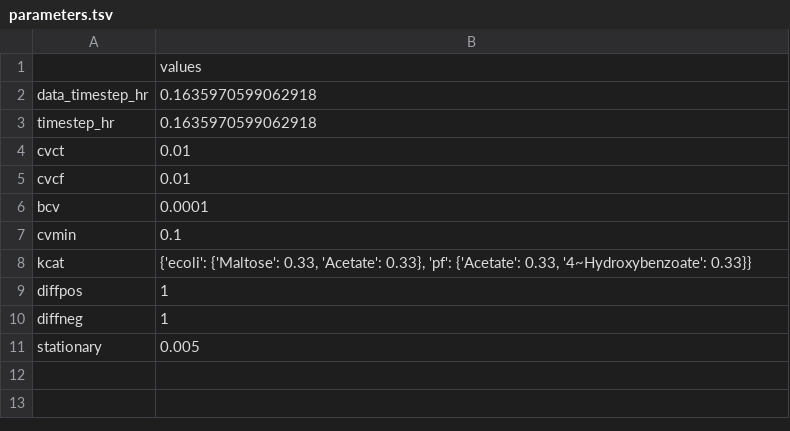
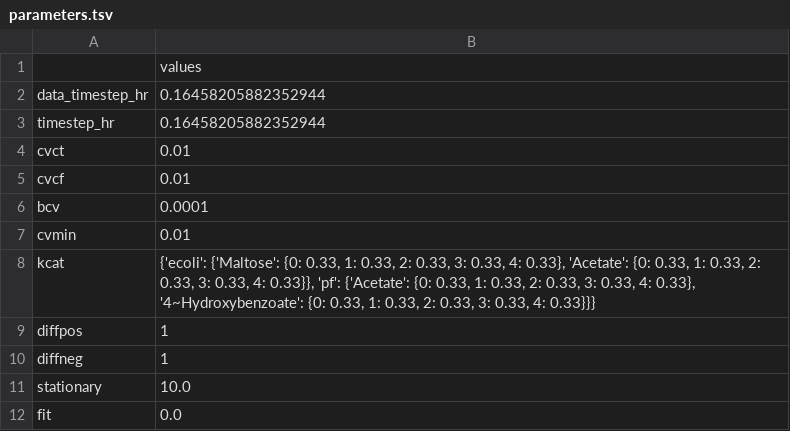
Before and after one commit to ModelSEED/ProjectNotebooks, a TSV file: CommunityModeling/CommPhitting/paper_figures/maltose_ecoli_test/parameters.tsv, drawn as a sheet.

```diff
--- a/CommunityModeling/CommPhitting/paper_figures/maltose_ecoli_test/parameters.tsv
+++ b/CommunityModeling/CommPhitting/paper_figures/maltose_ecoli_test/parameters.tsv
@@ -1,4 +1,4 @@
 	values
-data_timestep_hr	0.1635970599062918
-timestep_hr	0.1635970599062918
+data_timestep_hr	0.16458205882352944
+timestep_hr	0.16458205882352944
 cvct	0.01
@@ -6,6 +6,7 @@ cvcf	0.01
 bcv	0.0001
-cvmin	0.1
-kcat	{'ecoli': {'Maltose': 0.33, 'Acetate': 0.33}, 'pf': {'Acetate': 0.33, '4~Hydroxybenzoate': 0.33}}
+cvmin	0.01
+kcat	{'ecoli': {'Maltose': {0: 0.33, 1: 0.33, 2: 0.33, 3: 0.33, 4: 0.33}, 'Acetate': {0: 0.33, 1: 0.33, 2: 0.33, 3: 0.33, 4: 0.33}}, 'pf': {'Acetate': {0: 0.33, 1: 0.33, 2: 0.33, 3: 0.33, 4: 0.33}, '4~Hydroxybenzoate': {0: 0.33, 1: 0.33, 2: 0.33, 3: 0.33, 4: 0.33}}}
 diffpos	1
 diffneg	1
-stationary	0.005
+stationary	10.0
+fit	0.0
```
Also changed, not shown: CommunityModeling/CommPhitting/fluxes.csv, CommunityModeling/CommPhitting/growth_spectra.csv, 17 other files.
